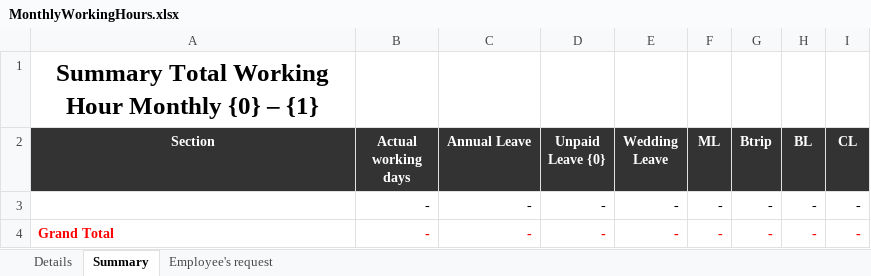
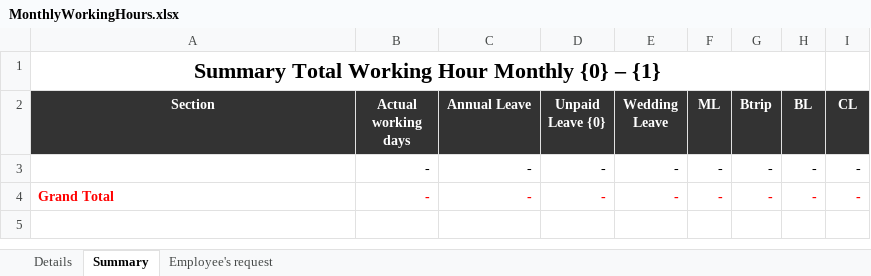
Before and after one commit to starixvn/hrm_sms-hrm, an Excel workbook: Fanex.NexHR.Site/ExcelTemplates/MonthlyWorkingHours.xlsx, sheet Summary, drawn as a sheet; values as stored, in another font and other column widths than the file's, no borders; the diff names each change by its address in the sheet, - before the commit and + after, or states it on an @@ line.

Commit message:
130238 - summary details sheet

```diff
--- a/Fanex.NexHR.Site/ExcelTemplates/MonthlyWorkingHours.xlsx (sheet Summary)
+++ b/Fanex.NexHR.Site/ExcelTemplates/MonthlyWorkingHours.xlsx (sheet Summary)
@@ A1 text size: smaller @@
+A1:H1 merged
```
Also changed, not shown: sheet Details, sheet Employee's request, 1 other file.
